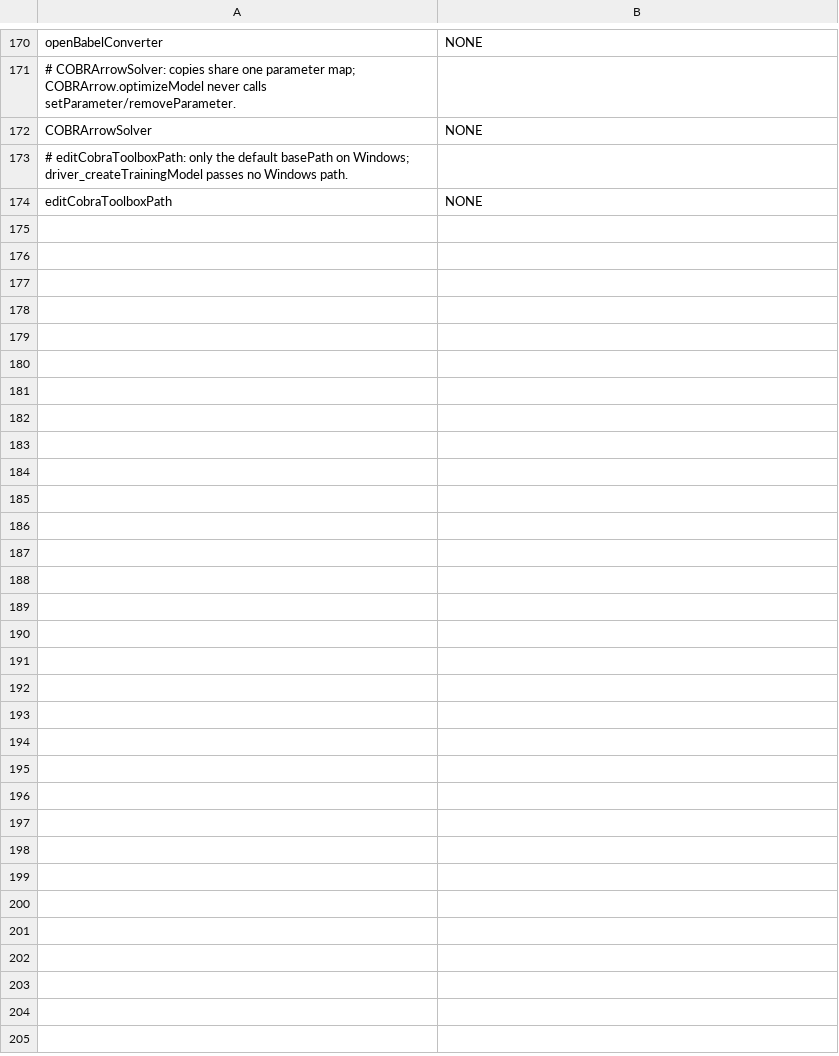
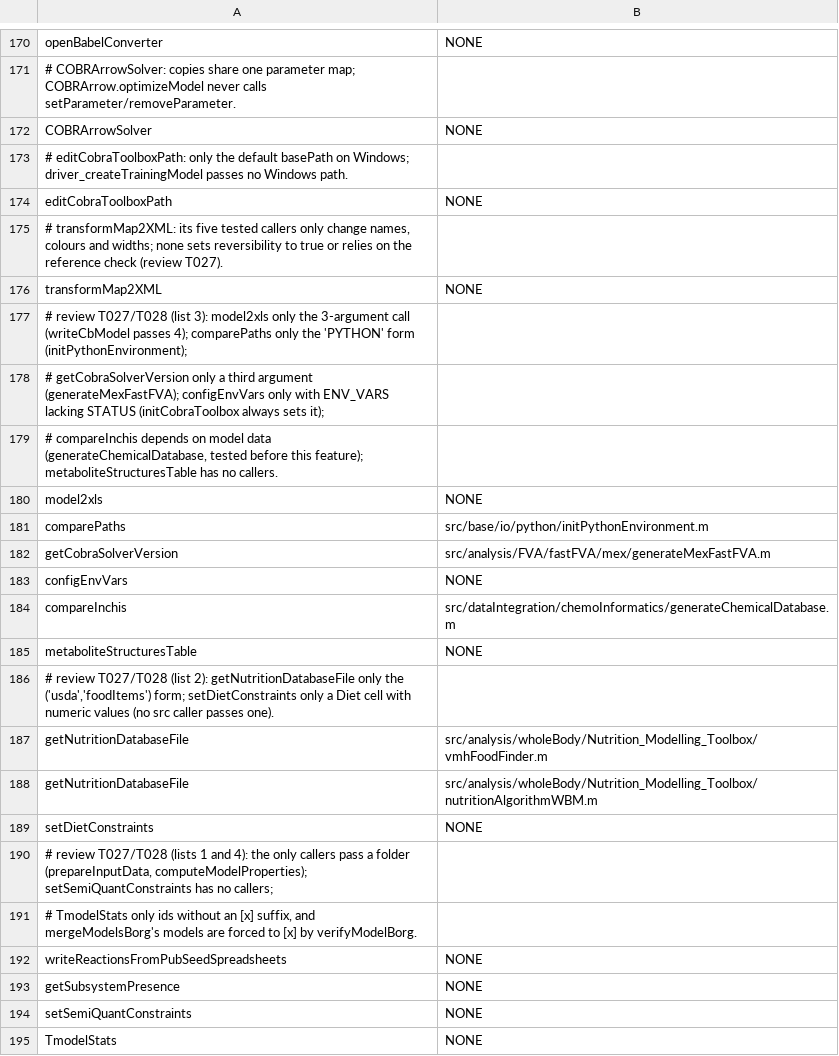
Before and after one commit to opencobra/cobratoolbox, a TSV file: specs/20261113-142115-test-backfill-tiers/inventory/quarantine-seeds.tsv, drawn as a sheet; only a part is shown, gaps mark what is left out.

Commit message:
Follow-up review of every TESTED test: 21 quarantined, 1 blocked (T027-T030)
Five code-only reviewers read the 173 TESTED tests outside the T021 sample
(147 OK, 5 WEAK, 21 WRONG). Every finding was reproduced in MATLAB; the lead
confirmed each quarantine and set its reach. transformKEGG2Model is blocked
through mapMetName2KEGGID, whose earlier test records an error (FR-012).
Five tests strengthened. The 30 changed tests pass with coverage; ledger
check 0 issues; registry 848 defects.

```diff
--- a/specs/20261113-142115-test-backfill-tiers/inventory/quarantine-seeds.tsv
+++ b/specs/20261113-142115-test-backfill-tiers/inventory/quarantine-seeds.tsv
@@ -174 +174,22 @@ COBRArrowSolver	NONE
 editCobraToolboxPath	NONE
+# transformMap2XML: its five tested callers only change names, colours and widths; none sets reversibility to true or relies on the reference check (review T027).
+transformMap2XML	NONE
+# review T027/T028 (list 3): model2xls only the 3-argument call (writeCbModel passes 4); comparePaths only the 'PYTHON' form (initPythonEnvironment);
+# getCobraSolverVersion only a third argument (generateMexFastFVA); configEnvVars only with ENV_VARS lacking STATUS (initCobraToolbox always sets it);
+# compareInchis depends on model data (generateChemicalDatabase, tested before this feature); metaboliteStructuresTable has no callers.
+model2xls	NONE
+comparePaths	src/base/io/python/initPythonEnvironment.m
+getCobraSolverVersion	src/analysis/FVA/fastFVA/mex/generateMexFastFVA.m
+configEnvVars	NONE
+compareInchis	src/dataIntegration/chemoInformatics/generateChemicalDatabase.m
+metaboliteStructuresTable	NONE
+# review T027/T028 (list 2): getNutritionDatabaseFile only the ('usda','foodItems') form; setDietConstraints only a Diet cell with numeric values (no src caller passes one).
+getNutritionDatabaseFile	src/analysis/wholeBody/Nutrition_Modelling_Toolbox/vmhFoodFinder.m
+getNutritionDatabaseFile	src/analysis/wholeBody/Nutrition_Modelling_Toolbox/nutritionAlgorithmWBM.m
+setDietConstraints	NONE
+# review T027/T028 (lists 1 and 4): the only callers pass a folder (prepareInputData, computeModelProperties); setSemiQuantConstraints has no callers;
+# TmodelStats only ids without an [x] suffix, and mergeModelsBorg's models are forced to [x] by verifyModelBorg.
+writeReactionsFromPubSeedSpreadsheets	NONE
+getSubsystemPresence	NONE
+setSemiQuantConstraints	NONE
+TmodelStats	NONE
```
Also changed, not shown: specs/20261113-142115-test-backfill-tiers/inventory/existing-defective.tsv, specs/20261113-142115-test-backfill-tiers/inventory/extra-edges.tsv, 55 other files.
